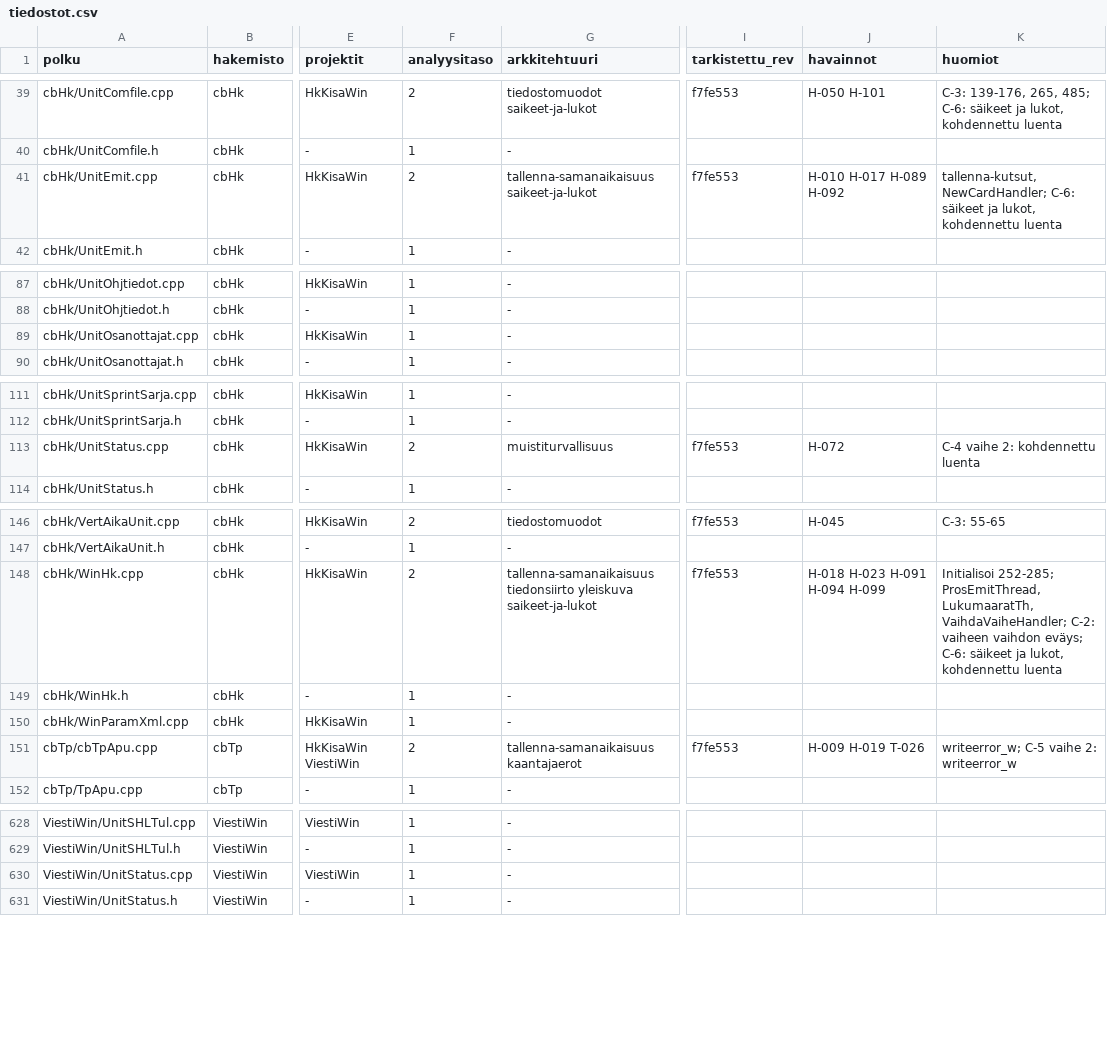
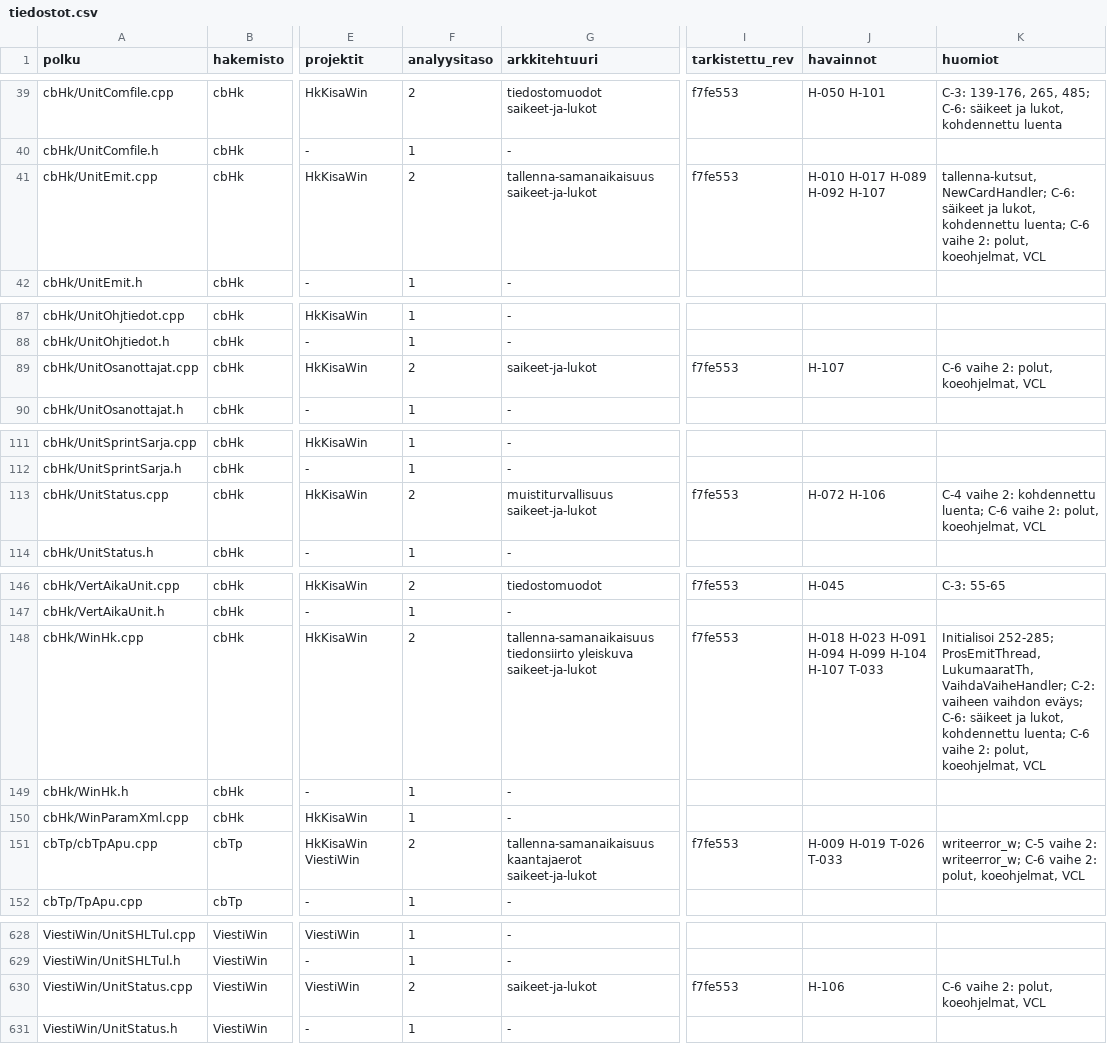
Before and after one commit to PirilaTP/tulospalvelu, a CSV file: doc/arkkitehtuuri/rekisteri/tiedostot.csv, drawn as a sheet; only a part is shown, gaps mark what is left out; the diff covers the shown part only; the diff names each change by its address in the sheet, - before the commit and + after, or states it on an @@ line.

```diff
--- a/doc/arkkitehtuuri/rekisteri/tiedostot.csv
+++ b/doc/arkkitehtuuri/rekisteri/tiedostot.csv
-J41 (havainnot): H-010 H-017 H-089 H-092
+J41 (havainnot): H-010 H-017 H-089 H-092 H-107
-K41 (huomiot): …lukot, kohdennettu luenta
+K41 (huomiot): …lukot, kohdennettu luenta; C-6 vaihe 2: polut, koeohjelmat, VCL
-F89 (analyysitaso): 1
+F89 (analyysitaso): 2
-G89 (arkkitehtuuri): -
+G89 (arkkitehtuuri): saikeet-ja-lukot
-I89 (tarkistettu_rev): (empty)
+I89 (tarkistettu_rev): f7fe553
-J89 (havainnot): (empty)
+J89 (havainnot): H-107
-K89 (huomiot): (empty)
+K89 (huomiot): C-6 vaihe 2: polut, koeohjelmat, VCL
-G113 (arkkitehtuuri): muistiturvallisuus
+G113 (arkkitehtuuri): muistiturvallisuus saikeet-ja-lukot
-J113 (havainnot): H-072
+J113 (havainnot): H-072 H-106
-K113 (huomiot): …2: kohdennettu luenta
+K113 (huomiot): …2: kohdennettu luenta; C-6 vaihe 2: polut, koeohjelmat, VCL
-J148 (havainnot): H-018 H-023 H-091 H-094 H-099
+J148 (havainnot): H-018 H-023 H-091 H-094 H-099 H-104 H-107 T-033
-K148 (huomiot): …lukot, kohdennettu luenta
+K148 (huomiot): …lukot, kohdennettu luenta; C-6 vaihe 2: polut, koeohjelmat, VCL
-G151 (arkkitehtuuri): tallenna-samanaikaisuus kaantajaerot
+G151 (arkkitehtuuri): tallenna-samanaikaisuus kaantajaerot saikeet-ja-lukot
-J151 (havainnot): H-009 H-019 T-026
+J151 (havainnot): H-009 H-019 T-026 T-033
-K151 (huomiot): …vaihe 2: writeerror_w
+K151 (huomiot): …vaihe 2: writeerror_w; C-6 vaihe 2: polut, koeohjelmat, VCL
-F630 (analyysitaso): 1
+F630 (analyysitaso): 2
-G630 (arkkitehtuuri): -
+G630 (arkkitehtuuri): saikeet-ja-lukot
-I630 (tarkistettu_rev): (empty)
+I630 (tarkistettu_rev): f7fe553
-J630 (havainnot): (empty)
+J630 (havainnot): H-106
-K630 (huomiot): (empty)
+K630 (huomiot): C-6 vaihe 2: polut, koeohjelmat, VCL
```
Also changed, not shown: 32 edited cells elsewhere in this file, 21 other files.
